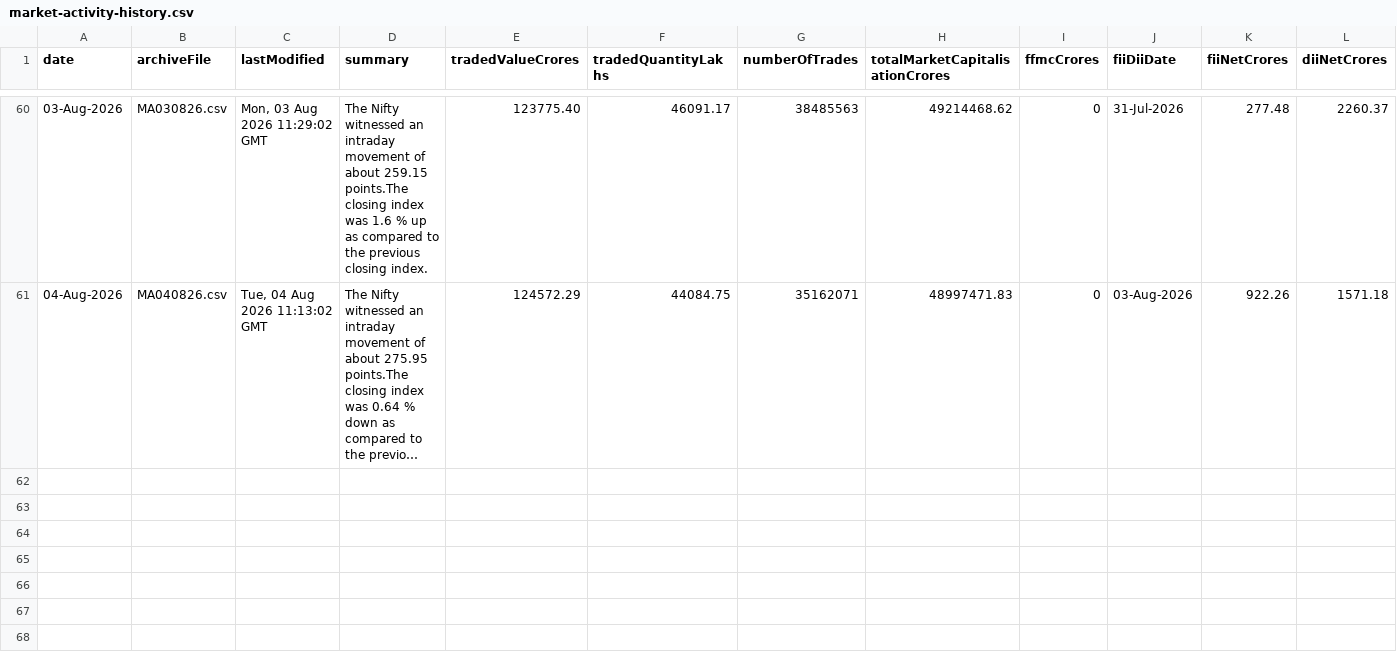
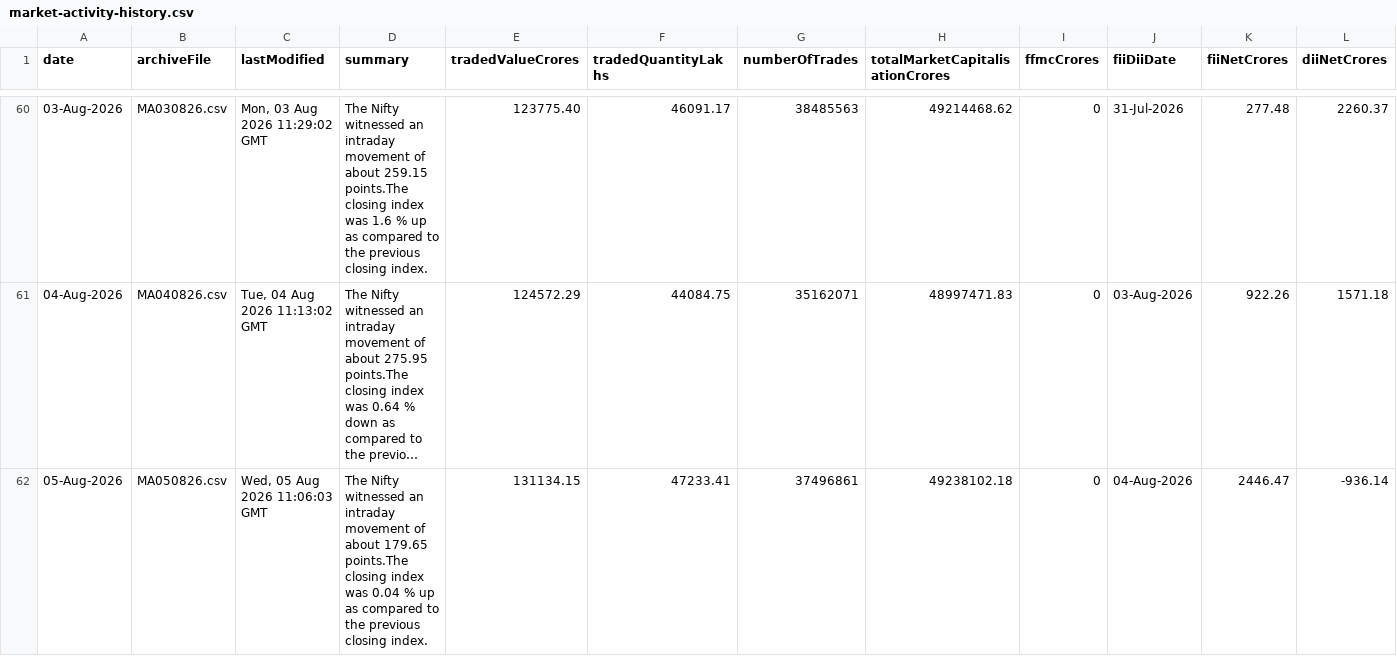
Before and after one commit to shivaraj-arch/niftyanalytica, a CSV file: data/market-activity-history.csv, drawn as a sheet; only a part is shown, gaps mark what is left out; long unchanged cells end in …; the diff names each change by its address in the sheet, - before the commit and + after, or states it on an @@ line.

```diff
--- a/data/market-activity-history.csv
+++ b/data/market-activity-history.csv
+row 62: 05-Aug-2026 | MA050826.csv | Wed, 05 Aug 2026 11:06:03 GMT | The Nifty witnessed an intraday movement of about 179.65 points.The closing index was 0.04 % up as compared to the previous closing index. | 131134.15 | 47233.41 | 37496861 | 49238102.18 | 0 | 04-Aug-2026 | 2446.47 | -936.14
```
Also changed, not shown: data/index-summary-history.csv, 2 other files.
